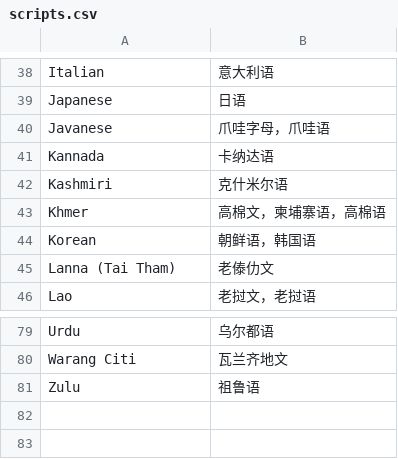
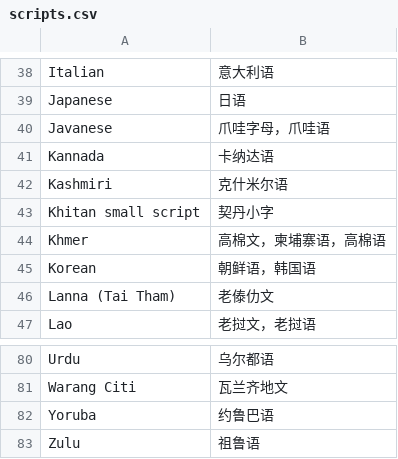
Before and after one commit to xfq/scripts, a CSV file: name/scripts.csv, drawn as a sheet; only a part is shown, gaps mark what is left out.

```diff
--- a/name/scripts.csv
+++ b/name/scripts.csv
@@ -42,2 +42,3 @@ Kannada,卡纳达语
 Kashmiri,克什米尔语
+Khitan small script,契丹小字
 Khmer,高棉文，柬埔寨语，高棉语
@@ -80,2 +81,3 @@ Urdu,乌尔都语
 Warang Citi,瓦兰齐地文
+Yoruba,约鲁巴语
 Zulu,祖鲁语
```
Also changed, not shown: 1 other file.
